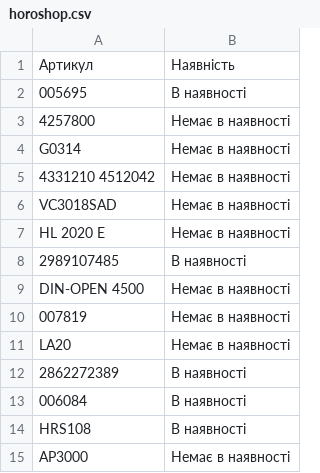
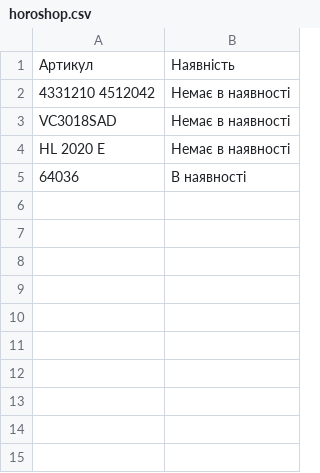
Before and after one commit to TSOstap/NEO.HM-1-, a CSV file: tools-store-feed/horoshop.csv, drawn as a sheet.

```diff
--- a/tools-store-feed/horoshop.csv
+++ b/tools-store-feed/horoshop.csv
@@ -1,5 +1,2 @@
 "Артикул","Наявність"
-"005695","В наявності"
-"4257800","Немає в наявності"
-"G0314","Немає в наявності"
 "4331210  4512042","Немає в наявності"
@@ -7,9 +4,2 @@
 "HL 2020 E","Немає в наявності"
-"2989107485","В наявності"
-"DIN-OPEN 4500","Немає в наявності"
-"007819","Немає в наявності"
-"LA20","Немає в наявності"
-"2862272389","В наявності"
-"006084","В наявності"
-"HRS108","В наявності"
-"AP3000","Немає в наявності"
+"64036","В наявності"
```
Also changed, not shown: 1 other file.
